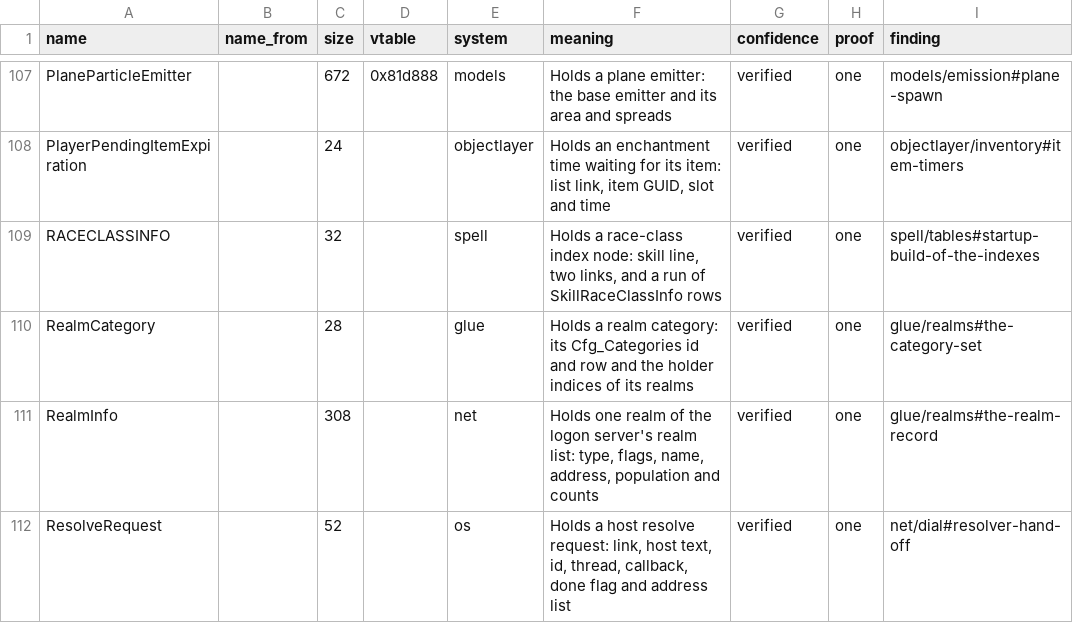
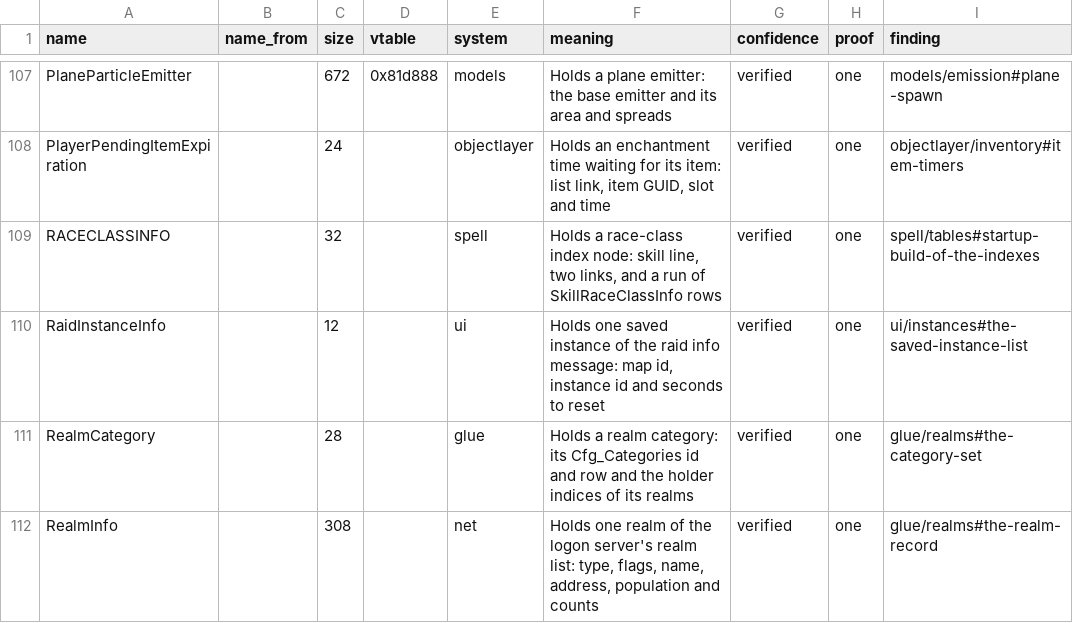
Before and after one commit to samwhosung/benilla-re, a TSV file: symbols/structs.tsv, drawn as a sheet; only a part is shown, gaps mark what is left out; the shorter side is filled out with more unchanged rows; the diff names each change by its address in the sheet, - before the commit and + after, or states it on an @@ line.

```diff
--- a/symbols/structs.tsv
+++ b/symbols/structs.tsv
+row 110: RaidInstanceInfo |  | 12 |  | ui | Holds one saved instance of the raid info message: map id, instance id and seconds to reset | verified | one | ui/instances#the-saved-instance-list
```
Also changed, not shown: symbols/fields.tsv, symbols/globals.tsv, 6 other files.
